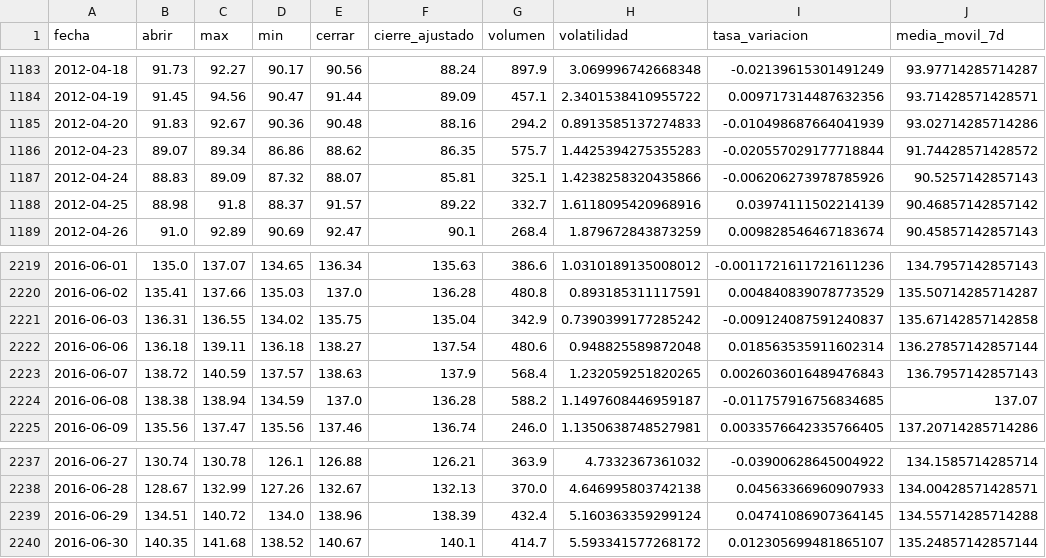
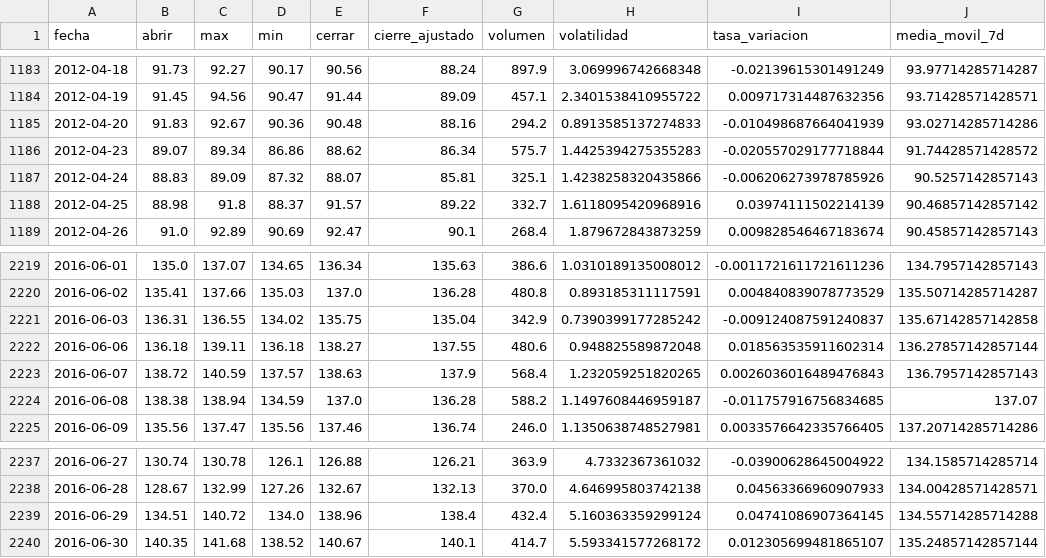
Before and after one commit to JameSanche/proyectointegradoV, a CSV file: src/PIV/static/data/meli_data_enriquecido.csv, drawn as a sheet; only a part is shown, gaps mark what is left out; the diff names each change by its address in the sheet, - before the commit and + after, or states it on an @@ line.

```diff
--- a/src/PIV/static/data/meli_data_enriquecido.csv
+++ b/src/PIV/static/data/meli_data_enriquecido.csv
-F1186 (cierre_ajustado): 86.35
+F1186 (cierre_ajustado): 86.34
-F2222 (cierre_ajustado): 137.54
+F2222 (cierre_ajustado): 137.55
-F2239 (cierre_ajustado): 138.39
+F2239 (cierre_ajustado): 138.4
```
Also changed, not shown: src/PIV/static/data/meli_data.csv, 3 other files.
